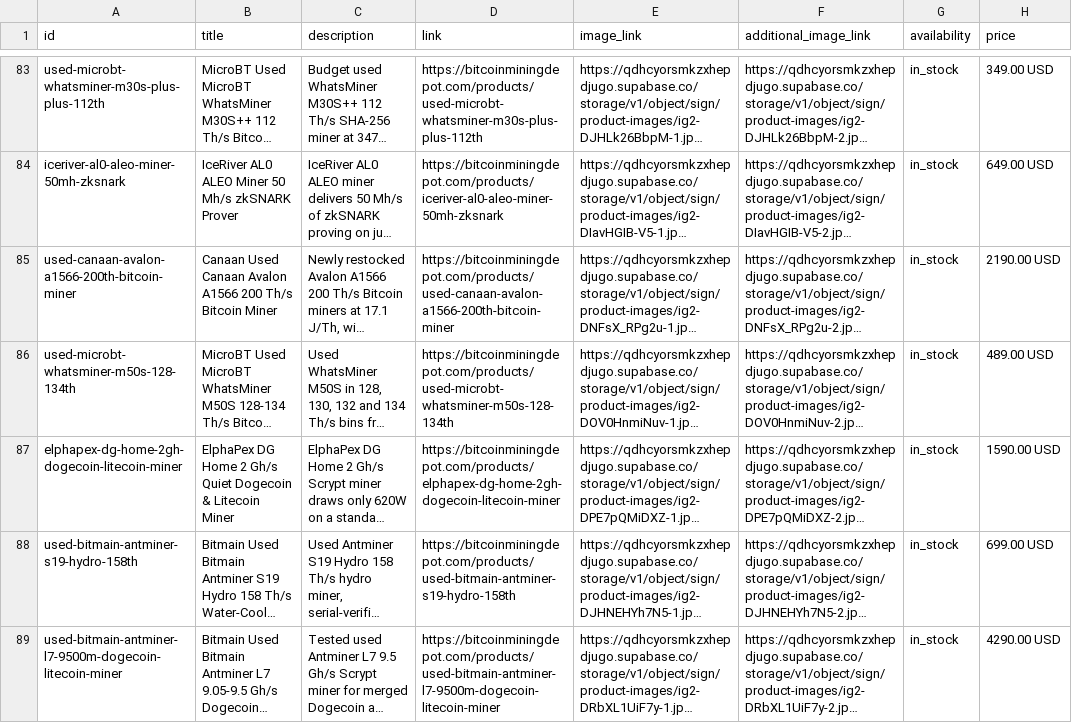
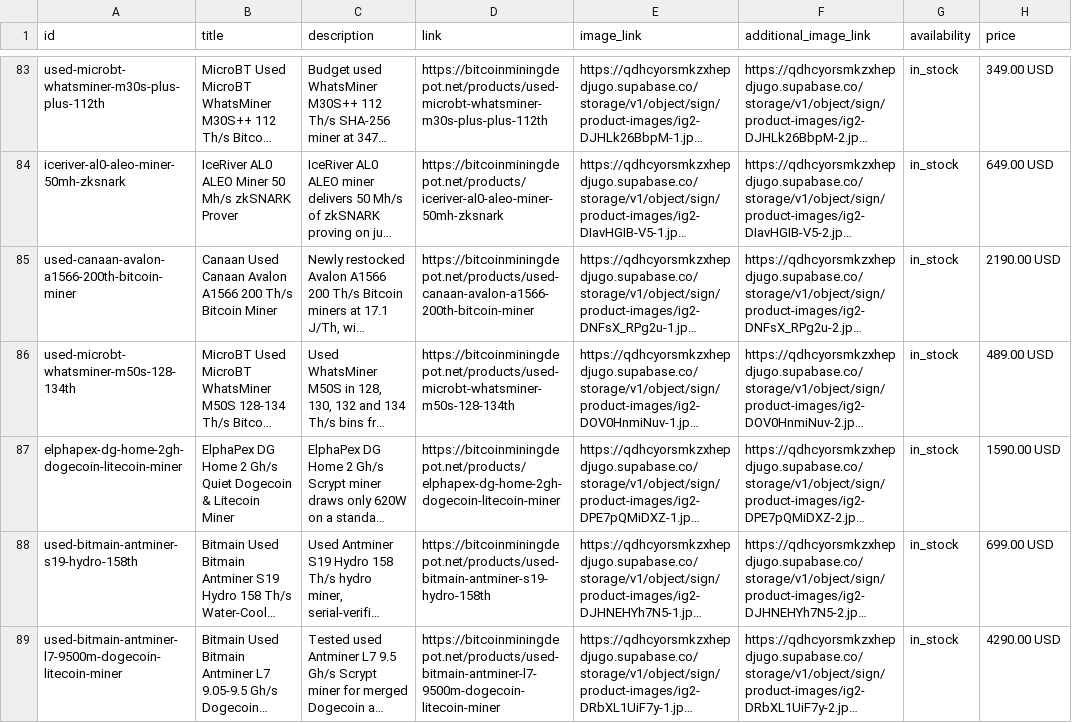
Before and after one commit to natenathan179/bitcoin-mining-hub, a TSV file: public/google-merchant-products.tsv, drawn as a sheet; only a part is shown, gaps mark what is left out; long unchanged cells end in …; the diff covers the shown part only; the diff names each change by its address in the sheet, - before the commit and + after, or states it on an @@ line.

```diff
--- a/public/google-merchant-products.tsv
+++ b/public/google-merchant-products.tsv
-D83 (link): https://bitcoinminingdepot.com/products/used-microbt-whatsminer-m30s-plus-plus-112th
+D83 (link): https://bitcoinminingdepot.net/products/used-microbt-whatsminer-m30s-plus-plus-112th
-D84 (link): https://bitcoinminingdepot.com/products/iceriver-al0-aleo-miner-50mh-zksnark
+D84 (link): https://bitcoinminingdepot.net/products/iceriver-al0-aleo-miner-50mh-zksnark
-D85 (link): https://bitcoinminingdepot.com/products/used-canaan-avalon-a1566-200th-bitcoin-miner
+D85 (link): https://bitcoinminingdepot.net/products/used-canaan-avalon-a1566-200th-bitcoin-miner
-D86 (link): https://bitcoinminingdepot.com/products/used-microbt-whatsminer-m50s-128-134th
+D86 (link): https://bitcoinminingdepot.net/products/used-microbt-whatsminer-m50s-128-134th
-D87 (link): https://bitcoinminingdepot.com/products/elphapex-dg-home-2gh-dogecoin-litecoin-miner
+D87 (link): https://bitcoinminingdepot.net/products/elphapex-dg-home-2gh-dogecoin-litecoin-miner
-D88 (link): https://bitcoinminingdepot.com/products/used-bitmain-antminer-s19-hydro-158th
+D88 (link): https://bitcoinminingdepot.net/products/used-bitmain-antminer-s19-hydro-158th
-D89 (link): https://bitcoinminingdepot.com/products/used-bitmain-antminer-l7-9500m-dogecoin-litecoin-miner
+D89 (link): https://bitcoinminingdepot.net/products/used-bitmain-antminer-l7-9500m-dogecoin-litecoin-miner
```
Also changed, not shown: 130 edited cells elsewhere in this file, public/google-merchant-products.csv, 40 other files.
